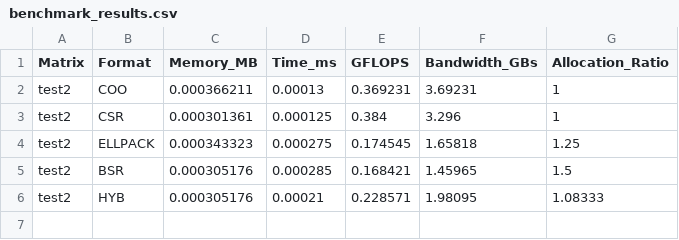
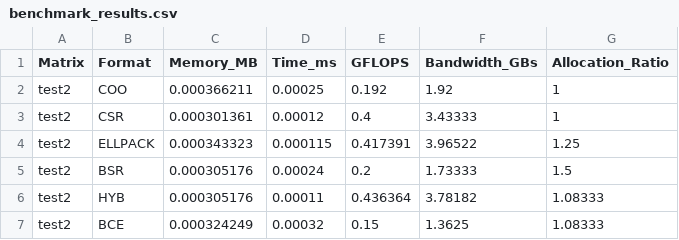
Before and after one commit to Alessiia19/Sparse-Matrix-project, a CSV file: benchmark_results.csv, drawn as a sheet.

```diff
--- a/benchmark_results.csv
+++ b/benchmark_results.csv
@@ -1,6 +1,7 @@
 Matrix,Format,Memory_MB,Time_ms,GFLOPS,Bandwidth_GBs,Allocation_Ratio
-test2,COO,0.000366211,0.00013,0.369231,3.69231,1
-test2,CSR,0.000301361,0.000125,0.384,3.296,1
-test2,ELLPACK,0.000343323,0.000275,0.174545,1.65818,1.25
-test2,BSR,0.000305176,0.000285,0.168421,1.45965,1.5
-test2,HYB,0.000305176,0.00021,0.228571,1.98095,1.08333
+test2,COO,0.000366211,0.00025,0.192,1.92,1
+test2,CSR,0.000301361,0.00012,0.4,3.43333,1
+test2,ELLPACK,0.000343323,0.000115,0.417391,3.96522,1.25
+test2,BSR,0.000305176,0.00024,0.2,1.73333,1.5
+test2,HYB,0.000305176,0.00011,0.436364,3.78182,1.08333
+test2,BCE,0.000324249,0.00032,0.15,1.3625,1.08333
```
Also changed, not shown: 7 other files.
